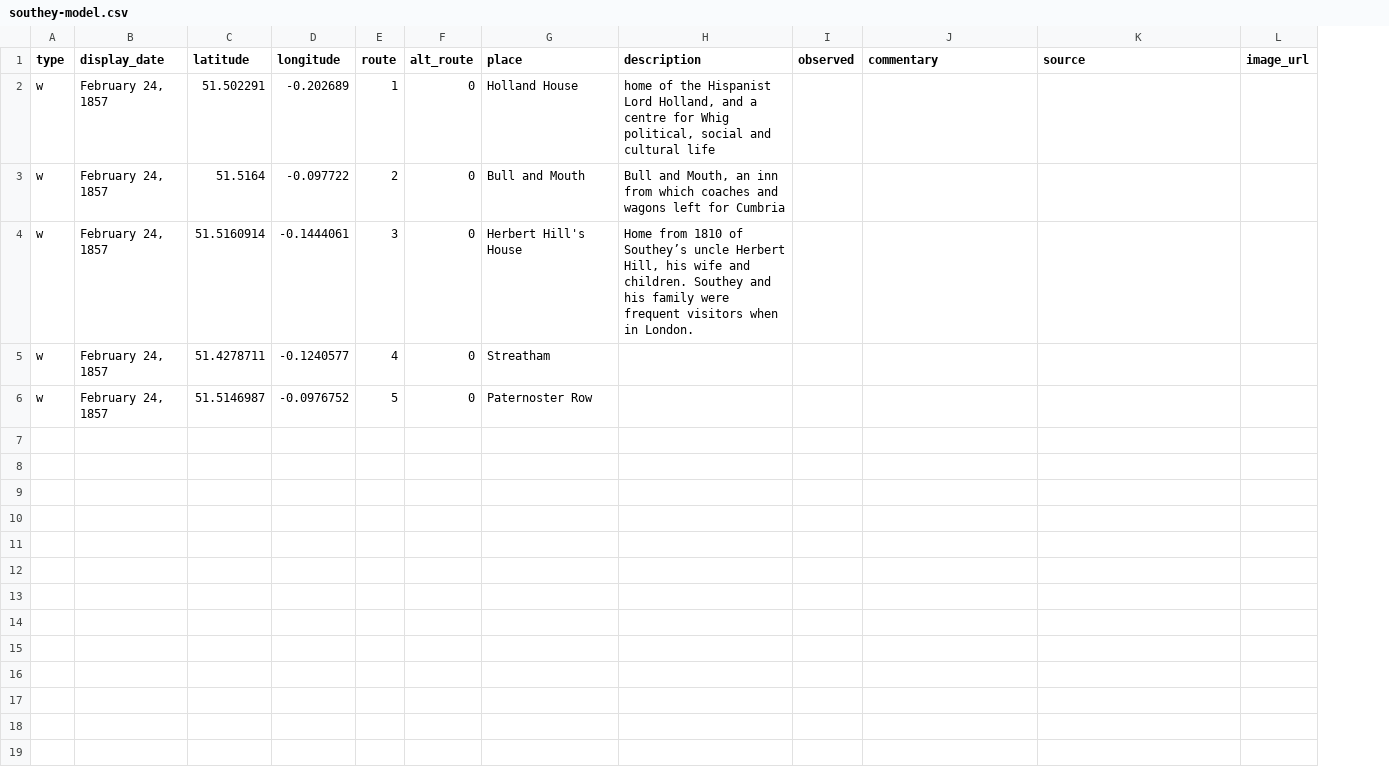
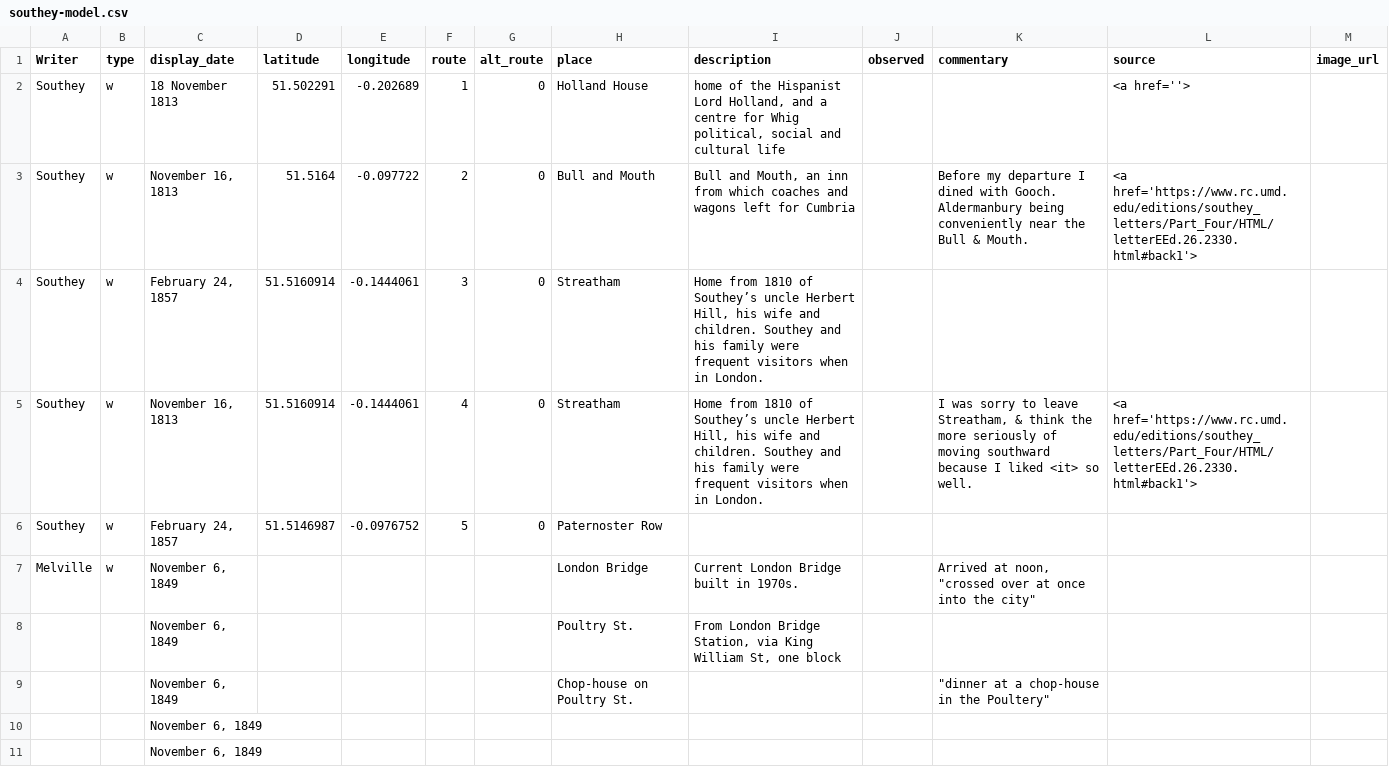
Before and after one commit to NickLaiacona/itinerary, a CSV file: _data/southey-model.csv, drawn as a sheet; addresses are those after the commit; the diff names each change by its address in the sheet, - before the commit and + after, or states it on an @@ line.

```diff
--- a/_data/southey-model.csv
+++ b/_data/southey-model.csv
+column A (Writer), rows 2-6: all Southey
-C2 (display_date): February 24, 1857
+C2 (display_date): 18 November 1813
-L2 (source): (empty)
+L2 (source): <a href=''>
-C3 (display_date): February 24, 1857
+C3 (display_date): November 16, 1813
-K3 (commentary): (empty)
+K3 (commentary): Before my departure I dined with Gooch. Aldermanbury being conveniently near the Bull & Mouth.
-L3 (source): (empty)
+L3 (source): <a href='https://www.rc.umd.edu/editions/southey_letters/Part_Four/HTML/letterEEd.26.2330.html#back1'>
-H4 (place): Herbert Hill's House
+H4 (place): Streatham
-C5 (display_date): February 24, 1857
+C5 (display_date): November 16, 1813
-D5 (latitude): 51.4278711
+D5 (latitude): 51.5160914
-E5 (longitude): -0.1240577
+E5 (longitude): -0.1444061
-I5 (description): (empty)
+I5 (description): Home from 1810 of Southey’s uncle Herbert Hill, his wife and children. Southey and his family were frequent visitors when in London.
-K5 (commentary): (empty)
+K5 (commentary): I was sorry to leave Streatham, & think the more seriously of moving southward because I liked <it> so well.
-L5 (source): (empty)
+L5 (source): <a href='https://www.rc.umd.edu/editions/southey_letters/Part_Four/HTML/letterEEd.26.2330.html#back1'>
+row 7: Melville | w | November 6, 1849 |  |  |  |  | London Bridge | Current London Bridge built in 1970s. |  | Arrived at noon, "crossed over at once into the city"
+row 8:  |  | November 6, 1849 |  |  |  |  | Poultry St. | From London Bridge Station, via King William St, one block
+row 9:  |  | November 6, 1849 |  |  |  |  | Chop-house on Poultry St. |  |  | "dinner at a chop-house in the Poultery"
+row 10:  |  | November 6, 1849
+row 11:  |  | November 6, 1849
```
Also changed, not shown: 3 other files.
